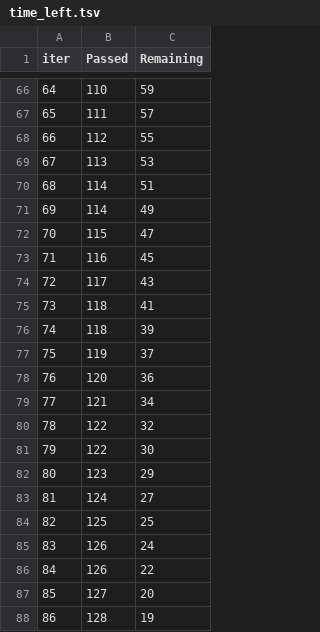
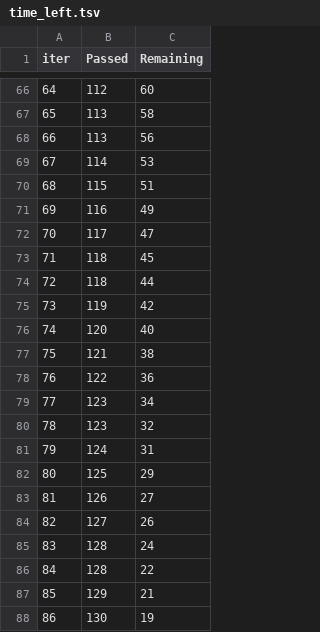
Before and after one commit to LukaKuzyk/diplomna_praca, a TSV file: ml-finance/catboost_info/time_left.tsv, drawn as a sheet; only a part is shown, gaps mark what is left out; the diff covers the shown part only.

```diff
--- a/ml-finance/catboost_info/time_left.tsv
+++ b/ml-finance/catboost_info/time_left.tsv
@@ -66,23 +66,23 @@ iter	Passed	Remaining
-64	110	59
-65	111	57
-66	112	55
-67	113	53
-68	114	51
-69	114	49
-70	115	47
-71	116	45
-72	117	43
-73	118	41
-74	118	39
-75	119	37
-76	120	36
-77	121	34
-78	122	32
-79	122	30
-80	123	29
-81	124	27
-82	125	25
-83	126	24
-84	126	22
-85	127	20
-86	128	19
+64	112	60
+65	113	58
+66	113	56
+67	114	53
+68	115	51
+69	116	49
+70	117	47
+71	118	45
+72	118	44
+73	119	42
+74	120	40
+75	121	38
+76	122	36
+77	123	34
+78	123	32
+79	124	31
+80	125	29
+81	126	27
+82	127	26
+83	128	24
+84	128	22
+85	129	21
+86	130	19
```
Also changed, not shown: 140 edited cells elsewhere in this file, ml-finance/src/catboost_info/learn_error.tsv, ml-finance/src/catboost_info/time_left.tsv, 15 other files.
